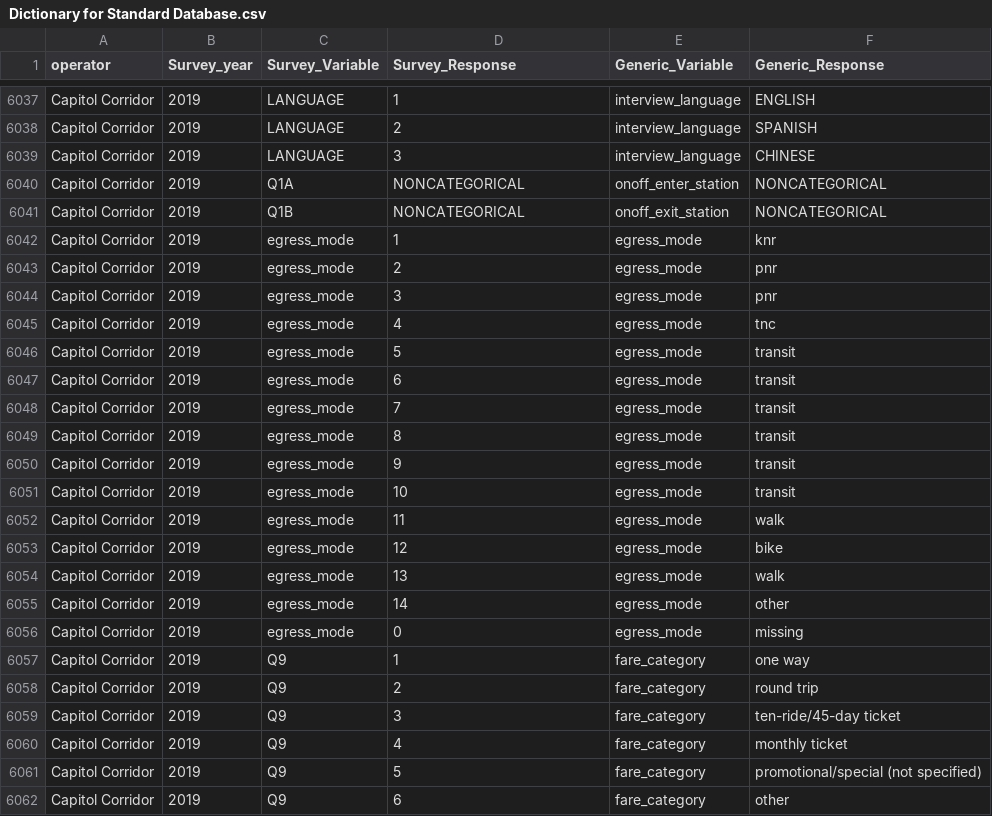
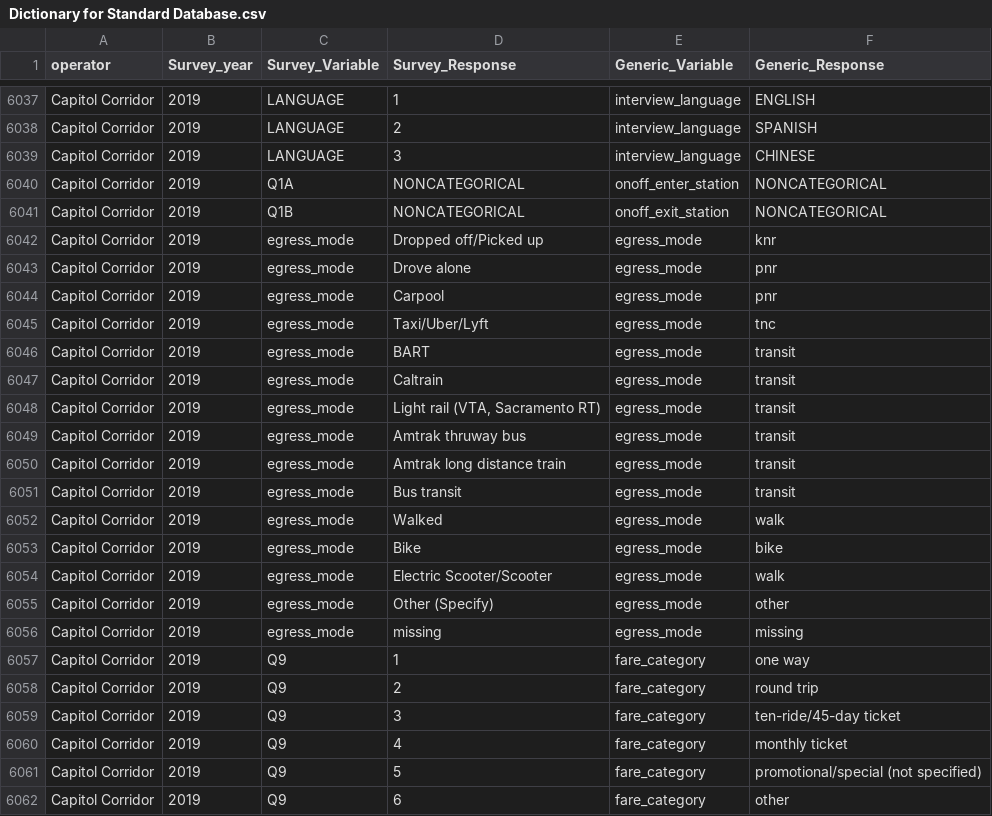
Before and after one commit to BayAreaMetro/transit-passenger-surveys, a CSV file: make-uniform/production/Dictionary for Standard Database.csv, drawn as a sheet; only a part is shown, gaps mark what is left out; the diff covers the shown part only.

Commit message:
update Capitol Corridor (2019) Dictionary for access_mode/egress_mode
replace numeric values with string values

```diff
--- a/make-uniform/production/Dictionary for Standard Database.csv
+++ b/make-uniform/production/Dictionary for Standard Database.csv
@@ -6041,17 +6041,17 @@ Capitol Corridor,2019,Q1A,NONCATEGORICAL,onoff_enter_station,NONCATEGORICAL
 Capitol Corridor,2019,Q1B,NONCATEGORICAL,onoff_exit_station,NONCATEGORICAL
-Capitol Corridor,2019,egress_mode,1,egress_mode,knr
-Capitol Corridor,2019,egress_mode,2,egress_mode,pnr
-Capitol Corridor,2019,egress_mode,3,egress_mode,pnr
-Capitol Corridor,2019,egress_mode,4,egress_mode,tnc
-Capitol Corridor,2019,egress_mode,5,egress_mode,transit
-Capitol Corridor,2019,egress_mode,6,egress_mode,transit
-Capitol Corridor,2019,egress_mode,7,egress_mode,transit
-Capitol Corridor,2019,egress_mode,8,egress_mode,transit
-Capitol Corridor,2019,egress_mode,9,egress_mode,transit
-Capitol Corridor,2019,egress_mode,10,egress_mode,transit
-Capitol Corridor,2019,egress_mode,11,egress_mode,walk
-Capitol Corridor,2019,egress_mode,12,egress_mode,bike
-Capitol Corridor,2019,egress_mode,13,egress_mode,walk
-Capitol Corridor,2019,egress_mode,14,egress_mode,other
-Capitol Corridor,2019,egress_mode,0,egress_mode,missing
+Capitol Corridor,2019,egress_mode,Dropped off/Picked up,egress_mode,knr
+Capitol Corridor,2019,egress_mode,Drove alone,egress_mode,pnr
+Capitol Corridor,2019,egress_mode,Carpool,egress_mode,pnr
+Capitol Corridor,2019,egress_mode,Taxi/Uber/Lyft,egress_mode,tnc
+Capitol Corridor,2019,egress_mode,BART,egress_mode,transit
+Capitol Corridor,2019,egress_mode,Caltrain,egress_mode,transit
+Capitol Corridor,2019,egress_mode,"Light rail (VTA, Sacramento RT)",egress_mode,transit
+Capitol Corridor,2019,egress_mode,Amtrak thruway bus,egress_mode,transit
+Capitol Corridor,2019,egress_mode,Amtrak long distance train,egress_mode,transit
+Capitol Corridor,2019,egress_mode,Bus transit,egress_mode,transit
+Capitol Corridor,2019,egress_mode,Walked,egress_mode,walk
+Capitol Corridor,2019,egress_mode,Bike,egress_mode,bike
+Capitol Corridor,2019,egress_mode,Electric Scooter/Scooter,egress_mode,walk
+Capitol Corridor,2019,egress_mode,Other (Specify),egress_mode,other
+Capitol Corridor,2019,egress_mode,missing,egress_mode,missing
 Capitol Corridor,2019,Q9,1,fare_category,one way
```
Also changed, not shown: 15 edited cells elsewhere in this file.
